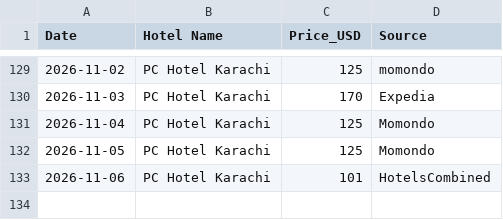
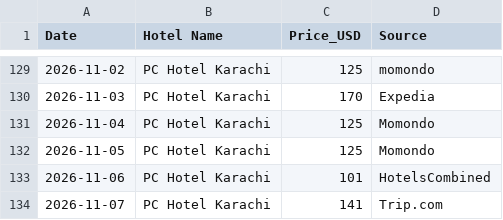
Before and after one commit to hyderwaqar199-afk/hotel-price-tracker, a CSV file: hotel_prices_tracker.csv, drawn as a sheet; only a part is shown, gaps mark what is left out; the diff names each change by its address in the sheet, - before the commit and + after, or states it on an @@ line.

```diff
--- a/hotel_prices_tracker.csv
+++ b/hotel_prices_tracker.csv
+row 134: 2026-11-07 | PC Hotel Karachi | 141 | Trip.com
```
